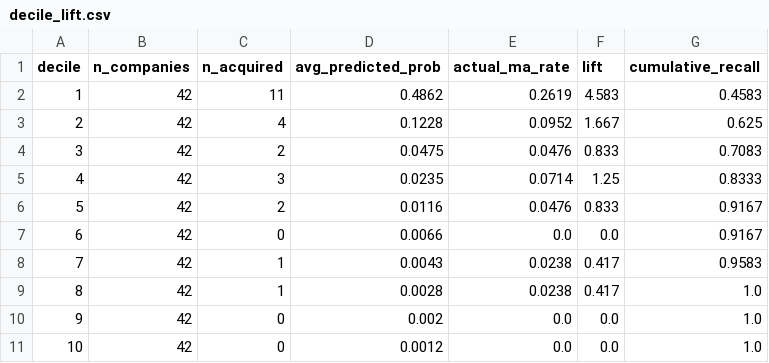
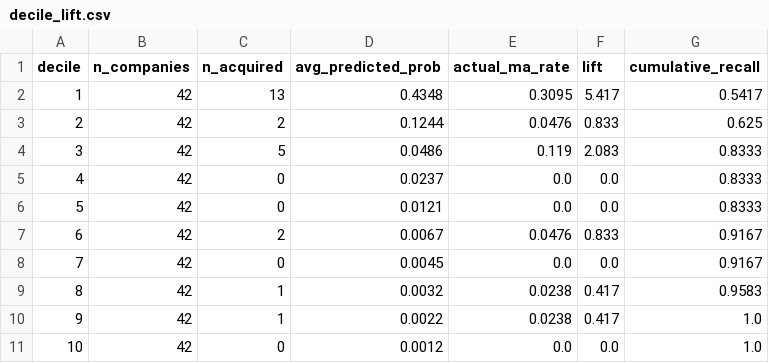
Before and after one commit to cesmelimustafa/Origon, a CSV file: artifacts/decile_lift.csv, drawn as a sheet.

```diff
--- a/artifacts/decile_lift.csv
+++ b/artifacts/decile_lift.csv
@@ -1,11 +1,11 @@
 decile,n_companies,n_acquired,avg_predicted_prob,actual_ma_rate,lift,cumulative_recall
-1,42,11,0.4862,0.2619,4.583,0.4583
-2,42,4,0.1228,0.0952,1.667,0.625
-3,42,2,0.0475,0.0476,0.833,0.7083
-4,42,3,0.0235,0.0714,1.25,0.8333
-5,42,2,0.0116,0.0476,0.833,0.9167
-6,42,0,0.0066,0.0,0.0,0.9167
-7,42,1,0.0043,0.0238,0.417,0.9583
-8,42,1,0.0028,0.0238,0.417,1.0
-9,42,0,0.002,0.0,0.0,1.0
+1,42,13,0.4348,0.3095,5.417,0.5417
+2,42,2,0.1244,0.0476,0.833,0.625
+3,42,5,0.0486,0.119,2.083,0.8333
+4,42,0,0.0237,0.0,0.0,0.8333
+5,42,0,0.0121,0.0,0.0,0.8333
+6,42,2,0.0067,0.0476,0.833,0.9167
+7,42,0,0.0045,0.0,0.0,0.9167
+8,42,1,0.0032,0.0238,0.417,0.9583
+9,42,1,0.0022,0.0238,0.417,1.0
 10,42,0,0.0012,0.0,0.0,1.0
```
Also changed, not shown: artifacts/model_comparison.csv, artifacts/reliability_curve.csv, 21 other files.
